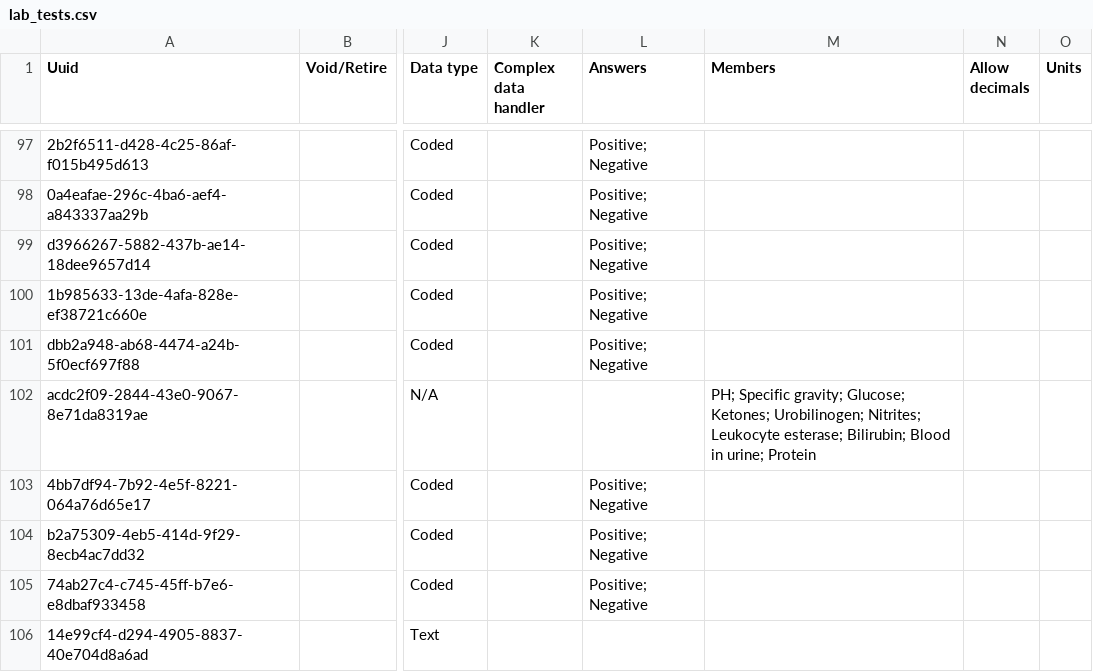
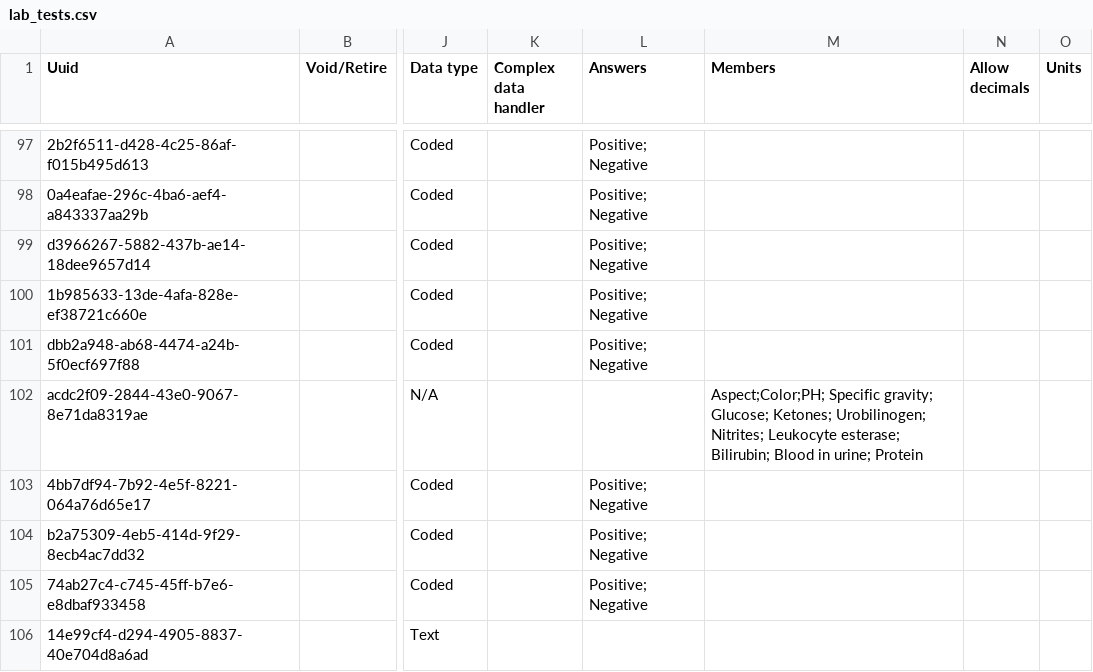
Before and after one commit to globalhealthcoalition/openmrs-config-ghc, a CSV file: configuration/concepts/lab_tests.csv, drawn as a sheet; only a part is shown, gaps mark what is left out; the diff covers the shown part only; the diff names each change by its address in the sheet, - before the commit and + after, or states it on an @@ line.

```diff
--- a/configuration/concepts/lab_tests.csv
+++ b/configuration/concepts/lab_tests.csv
-M102 (Members): PH; Specific gravity;…
+M102 (Members): Aspect;Color;PH; Specific gravity;…
```
Also changed, not shown: 7 edited cells elsewhere in this file, 1 other file.
